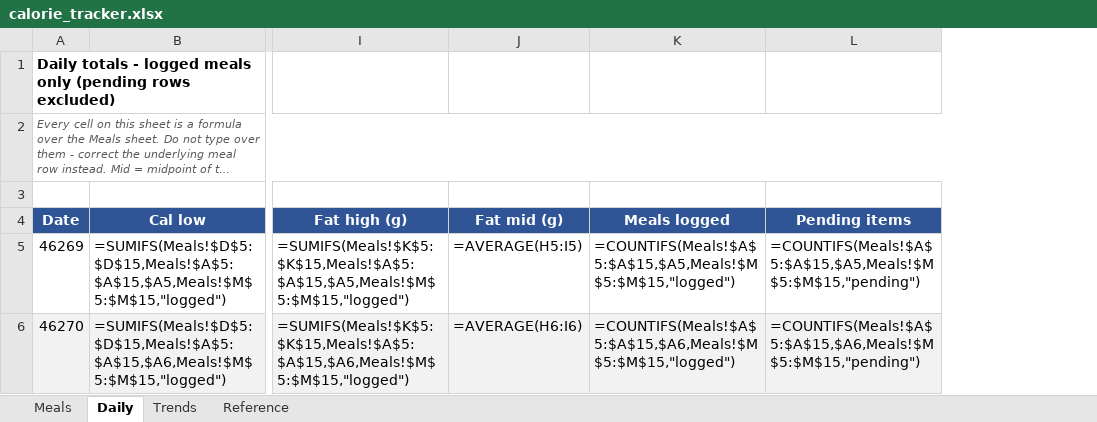
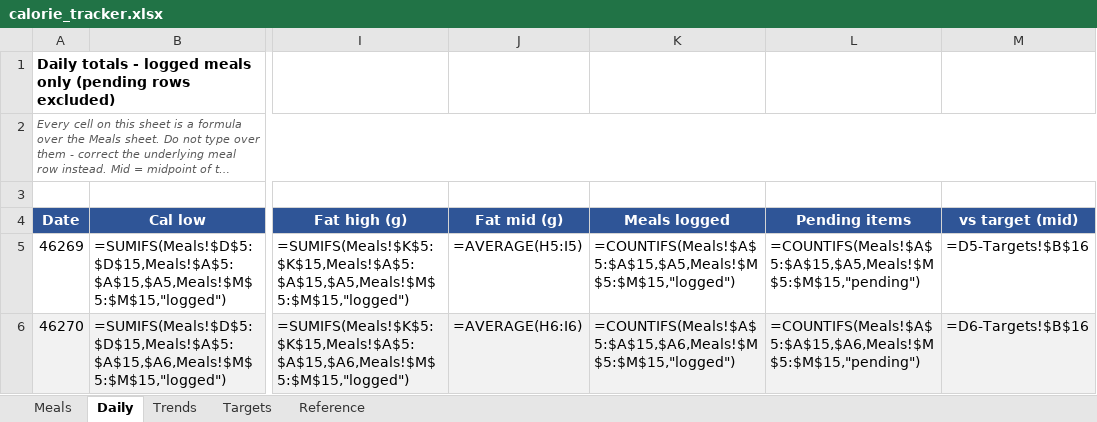
Before and after one commit to cakiran369/Kiranwebsite, an Excel workbook: nutrition/calorie_tracker.xlsx, sheet Daily, drawn as a sheet; only a part is shown, gaps mark what is left out; long unchanged cells end in …; values as stored, in another font and other column widths than the file's, no borders; formulas without a stored value are shown as written; the diff names each change by its address in the sheet, - before the commit and + after, or states it on an @@ line.

```diff
--- a/nutrition/calorie_tracker.xlsx (sheet Daily)
+++ b/nutrition/calorie_tracker.xlsx (sheet Daily)
+sheet tab: Targets
+column M (vs target (mid)), rows 5-6: =D5-Targets!$B$16 | =D6-Targets!$B$16
```
Also changed, not shown: sheet Trends, 3 other files.
